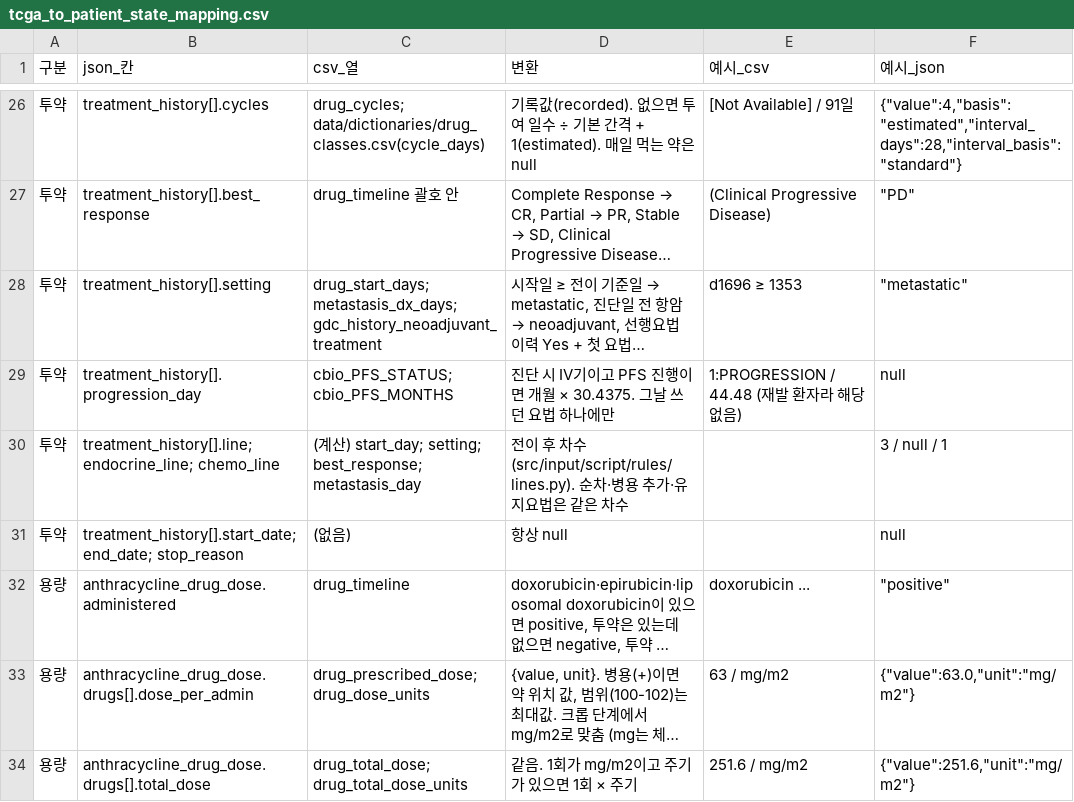
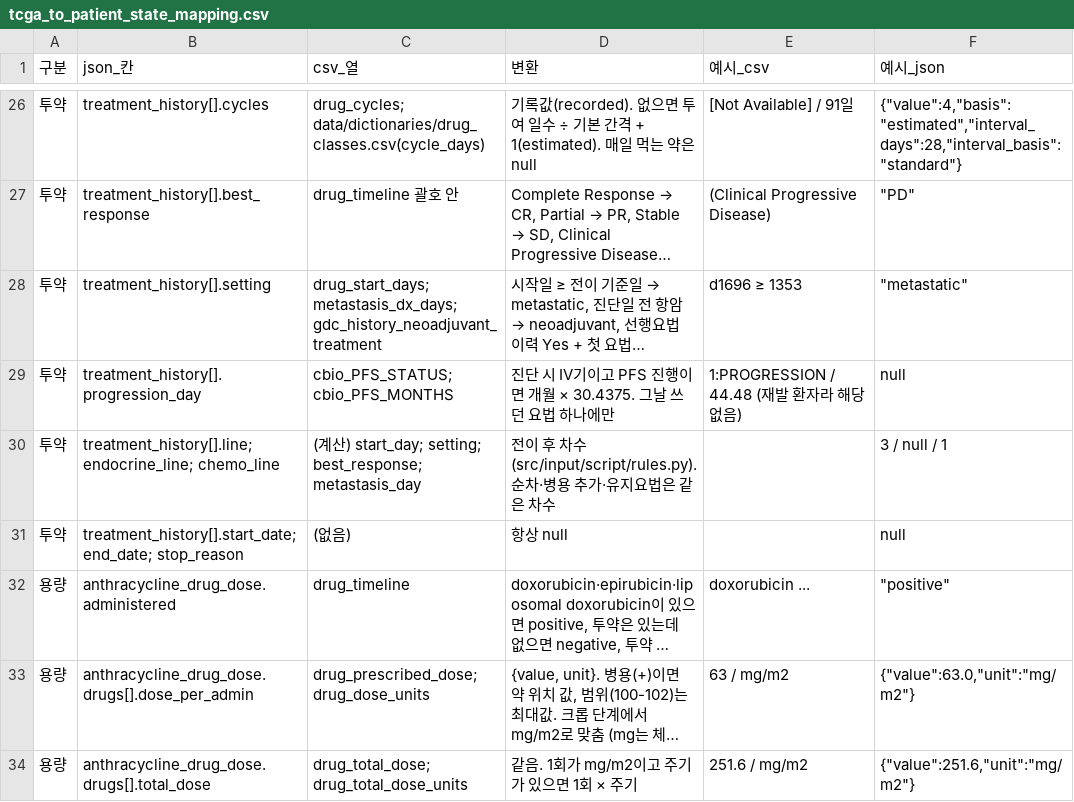
Before and after one commit to Br-CDSS-Konyang-University-bootcamp/prescription_model_breast_cancer, a CSV file: data/input/tcga_to_patient_state_mapping.csv, drawn as a sheet; only a part is shown, gaps mark what is left out; long unchanged cells end in ….

```diff
--- a/data/input/tcga_to_patient_state_mapping.csv
+++ b/data/input/tcga_to_patient_state_mapping.csv
@@ -29,3 +29,3 @@
 투약,treatment_history[].progression_day,cbio_PFS_STATUS; cbio_PFS_MONTHS,진단 시 IV기이고 PFS 진행이면 개월 × 30.4375. 그날 쓰던 요법 하나에만,1:PROGRESSION / 44.48 (재발 환자라 해당 없음),null
-투약,treatment_history[].line; endocrine_line; chemo_line,(계산) start_day; setting; best_response; metastasis_day,전이 후 차수 (src/input/script/rules/lines.py). 순차·병용 추가·유지요법은 같은 차수,,3 / null / 1
+투약,treatment_history[].line; endocrine_line; chemo_line,(계산) start_day; setting; best_response; metastasis_day,전이 후 차수 (src/input/script/rules.py). 순차·병용 추가·유지요법은 같은 차수,,3 / null / 1
 투약,treatment_history[].start_date; end_date; stop_reason,(없음),항상 null,,null
```
Also changed, not shown: 40 other files.
